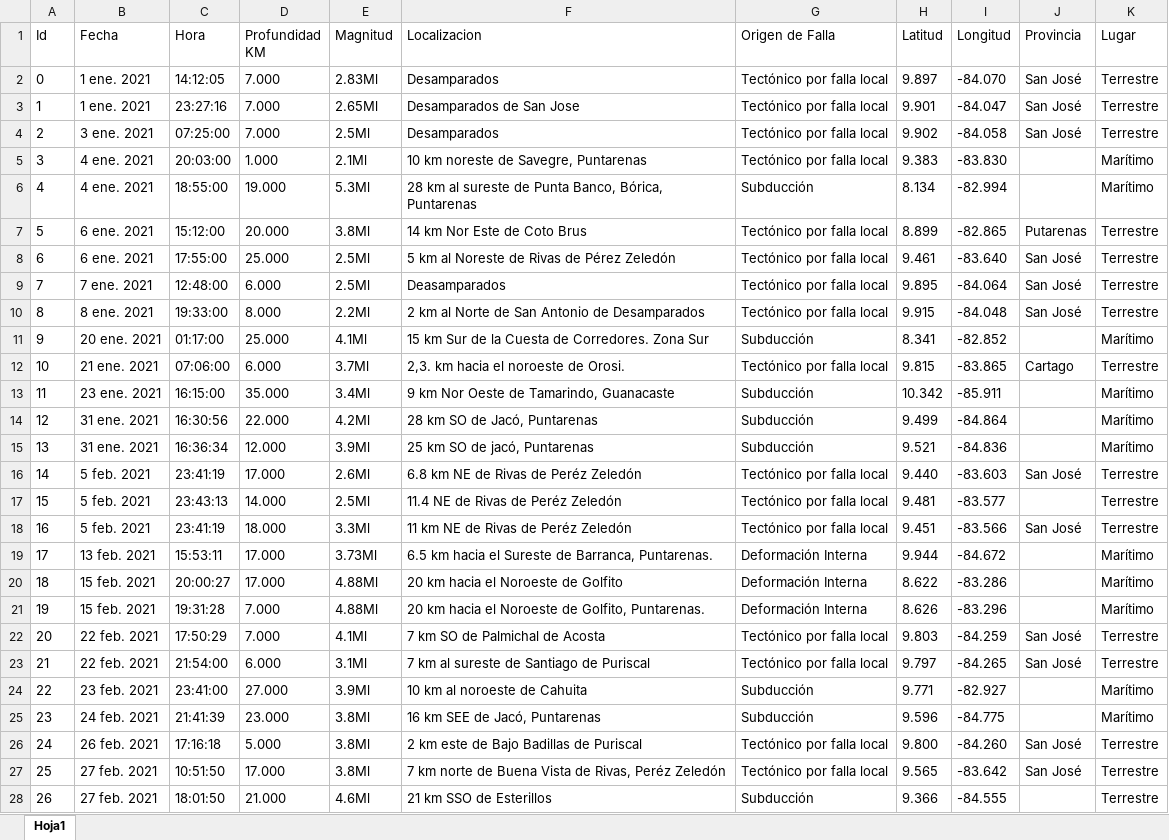
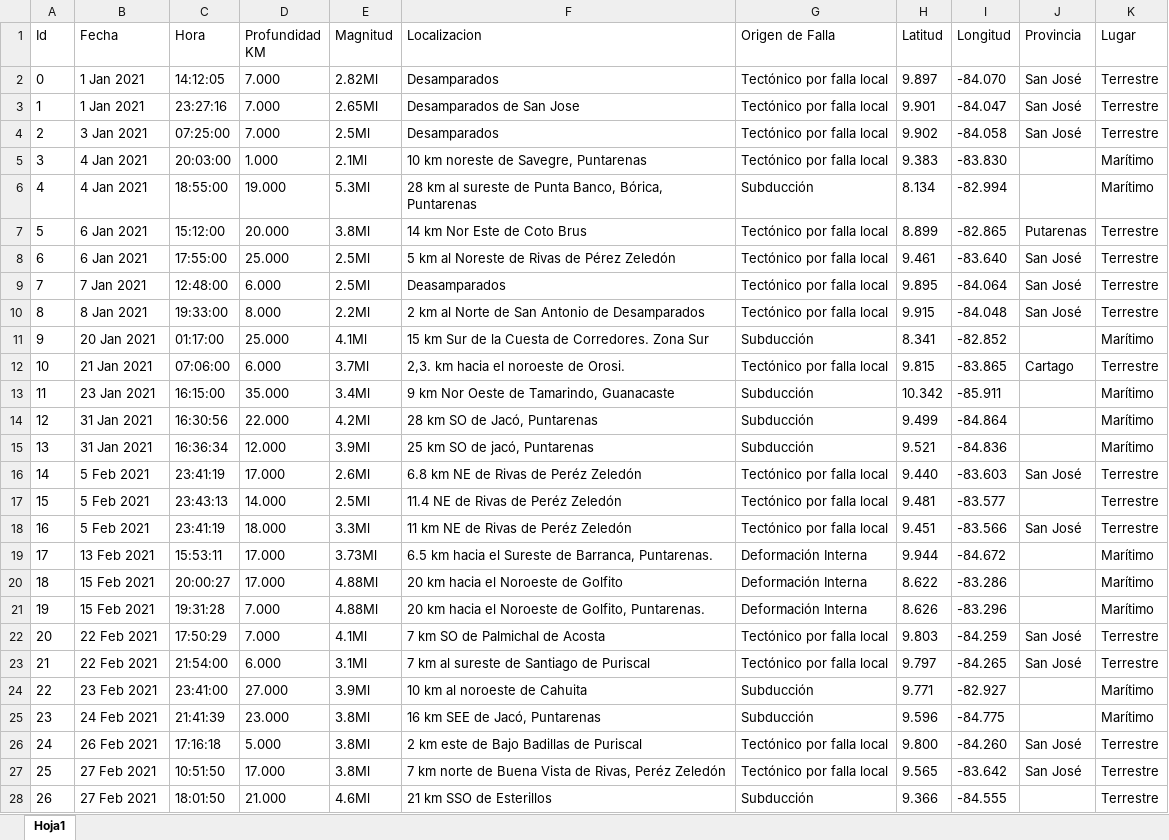
Before and after one commit to TheCsarbeat/Proyecto-1-POO, an Excel workbook: build/classes/files/sismos.xlsx, sheet Hoja1, drawn as a sheet; only a part is shown; values as stored, in another font and other column widths than the file's, no borders; the diff covers the shown part only; the diff names each change by its address in the sheet, - before the commit and + after, or states it on an @@ line.

```diff
--- a/build/classes/files/sismos.xlsx (sheet Hoja1)
+++ b/build/classes/files/sismos.xlsx (sheet Hoja1)
-B2:B3 (Fecha): 1 ene. 2021
+B2:B3 (Fecha): 1 Jan 2021
-E2 (Magnitud): 2.83Ml
+E2 (Magnitud): 2.82Ml
-B4 (Fecha): 3 ene. 2021
+B4 (Fecha): 3 Jan 2021
-B5:B6 (Fecha): 4 ene. 2021
+B5:B6 (Fecha): 4 Jan 2021
-B7:B8 (Fecha): 6 ene. 2021
+B7:B8 (Fecha): 6 Jan 2021
-B9 (Fecha): 7 ene. 2021
+B9 (Fecha): 7 Jan 2021
-B10 (Fecha): 8 ene. 2021
+B10 (Fecha): 8 Jan 2021
-B11 (Fecha): 20 ene. 2021
+B11 (Fecha): 20 Jan 2021
-B12 (Fecha): 21 ene. 2021
+B12 (Fecha): 21 Jan 2021
-B13 (Fecha): 23 ene. 2021
+B13 (Fecha): 23 Jan 2021
-B14:B15 (Fecha): 31 ene. 2021
+B14:B15 (Fecha): 31 Jan 2021
-B16:B18 (Fecha): 5 feb. 2021
+B16:B18 (Fecha): 5 Feb 2021
-B19 (Fecha): 13 feb. 2021
+B19 (Fecha): 13 Feb 2021
-B20:B21 (Fecha): 15 feb. 2021
+B20:B21 (Fecha): 15 Feb 2021
-B22:B23 (Fecha): 22 feb. 2021
+B22:B23 (Fecha): 22 Feb 2021
-B24 (Fecha): 23 feb. 2021
+B24 (Fecha): 23 Feb 2021
-B25 (Fecha): 24 feb. 2021
+B25 (Fecha): 24 Feb 2021
-B26 (Fecha): 26 feb. 2021
+B26 (Fecha): 26 Feb 2021
-B27:B28 (Fecha): 27 feb. 2021
+B27:B28 (Fecha): 27 Feb 2021
```
Also changed, not shown: 1 added row, 6 removed rows, 92 edited cells and row numbers in column A elsewhere in this sheet, 49 other files.
